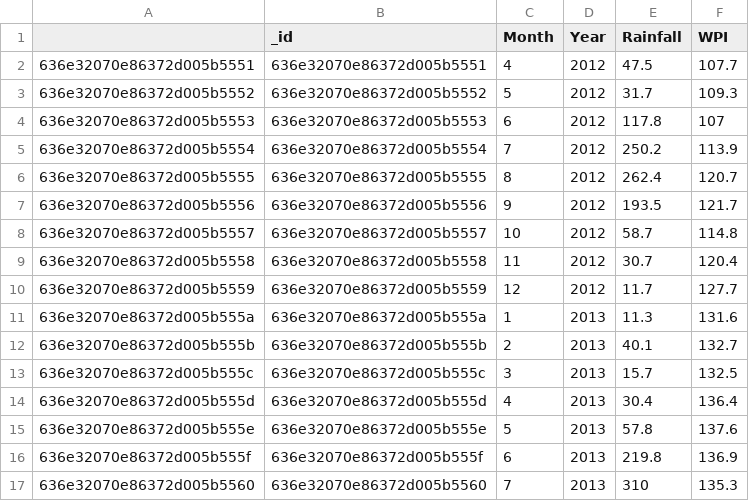
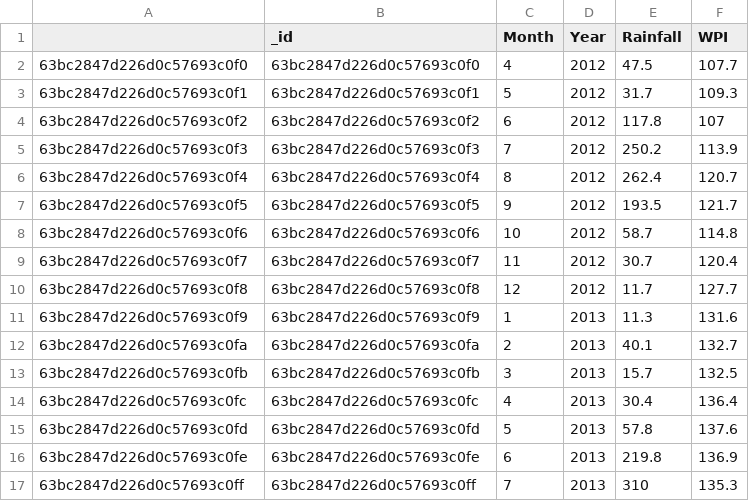
Before and after one commit to IbrahiimKhan/andaaz, a CSV file: static/Bajra.csv, drawn as a sheet; only a part is shown; the diff covers the shown part only.

```diff
--- a/static/Bajra.csv
+++ b/static/Bajra.csv
@@ -1,17 +1,17 @@
 ,_id,Month,Year,Rainfall,WPI
-636e32070e86372d005b5551,636e32070e86372d005b5551,4,2012,47.5,107.7
-636e32070e86372d005b5552,636e32070e86372d005b5552,5,2012,31.7,109.3
-636e32070e86372d005b5553,636e32070e86372d005b5553,6,2012,117.8,107
-636e32070e86372d005b5554,636e32070e86372d005b5554,7,2012,250.2,113.9
-636e32070e86372d005b5555,636e32070e86372d005b5555,8,2012,262.4,120.7
-636e32070e86372d005b5556,636e32070e86372d005b5556,9,2012,193.5,121.7
-636e32070e86372d005b5557,636e32070e86372d005b5557,10,2012,58.7,114.8
-636e32070e86372d005b5558,636e32070e86372d005b5558,11,2012,30.7,120.4
-636e32070e86372d005b5559,636e32070e86372d005b5559,12,2012,11.7,127.7
-636e32070e86372d005b555a,636e32070e86372d005b555a,1,2013,11.3,131.6
-636e32070e86372d005b555b,636e32070e86372d005b555b,2,2013,40.1,132.7
-636e32070e86372d005b555c,636e32070e86372d005b555c,3,2013,15.7,132.5
-636e32070e86372d005b555d,636e32070e86372d005b555d,4,2013,30.4,136.4
-636e32070e86372d005b555e,636e32070e86372d005b555e,5,2013,57.8,137.6
-636e32070e86372d005b555f,636e32070e86372d005b555f,6,2013,219.8,136.9
-636e32070e86372d005b5560,636e32070e86372d005b5560,7,2013,310,135.3
+63bc2847d226d0c57693c0f0,63bc2847d226d0c57693c0f0,4,2012,47.5,107.7
+63bc2847d226d0c57693c0f1,63bc2847d226d0c57693c0f1,5,2012,31.7,109.3
+63bc2847d226d0c57693c0f2,63bc2847d226d0c57693c0f2,6,2012,117.8,107
+63bc2847d226d0c57693c0f3,63bc2847d226d0c57693c0f3,7,2012,250.2,113.9
+63bc2847d226d0c57693c0f4,63bc2847d226d0c57693c0f4,8,2012,262.4,120.7
+63bc2847d226d0c57693c0f5,63bc2847d226d0c57693c0f5,9,2012,193.5,121.7
+63bc2847d226d0c57693c0f6,63bc2847d226d0c57693c0f6,10,2012,58.7,114.8
+63bc2847d226d0c57693c0f7,63bc2847d226d0c57693c0f7,11,2012,30.7,120.4
+63bc2847d226d0c57693c0f8,63bc2847d226d0c57693c0f8,12,2012,11.7,127.7
+63bc2847d226d0c57693c0f9,63bc2847d226d0c57693c0f9,1,2013,11.3,131.6
+63bc2847d226d0c57693c0fa,63bc2847d226d0c57693c0fa,2,2013,40.1,132.7
+63bc2847d226d0c57693c0fb,63bc2847d226d0c57693c0fb,3,2013,15.7,132.5
+63bc2847d226d0c57693c0fc,63bc2847d226d0c57693c0fc,4,2013,30.4,136.4
+63bc2847d226d0c57693c0fd,63bc2847d226d0c57693c0fd,5,2013,57.8,137.6
+63bc2847d226d0c57693c0fe,63bc2847d226d0c57693c0fe,6,2013,219.8,136.9
+63bc2847d226d0c57693c0ff,63bc2847d226d0c57693c0ff,7,2013,310,135.3
```
Also changed, not shown: 130 edited cells elsewhere in this file, static/Arhar.csv, static/Barley.csv, 24 other files.
